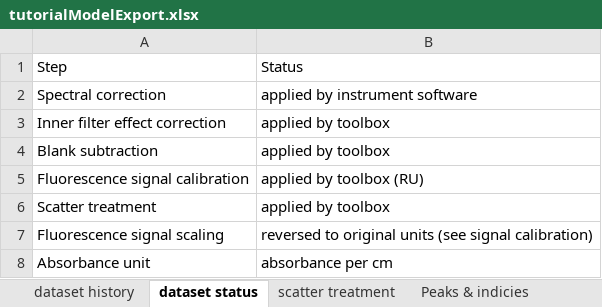
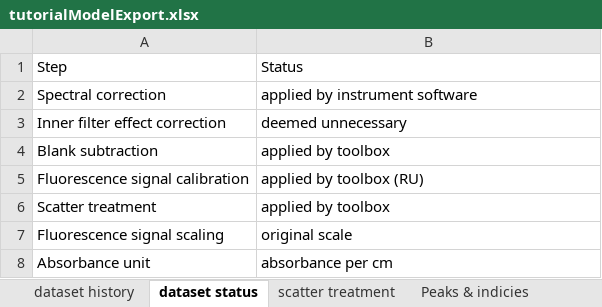
Before and after one commit to urbanwuensch/drEEM-online, an Excel workbook: documentation/tutorialModelExport.xlsx, sheet dataset status, drawn as a sheet; values as stored, in another font and other column widths than the file's, no borders; the diff names each change by its address in the sheet, - before the commit and + after, or states it on an @@ line.

```diff
--- a/documentation/tutorialModelExport.xlsx (sheet dataset status)
+++ b/documentation/tutorialModelExport.xlsx (sheet dataset status)
-B3: applied by toolbox
+B3: deemed unnecessary
-B7: reversed to original units (see signal calibration)
+B7: original scale
```
Also changed, not shown: sheet 5C em loadings, sheet Peaks & indicies, sheet 5C Fl. max., sheet 5C ex loadings, sheet dataset history, sheet PARAFAC model overview, 2 more sheets, 14 other files.
